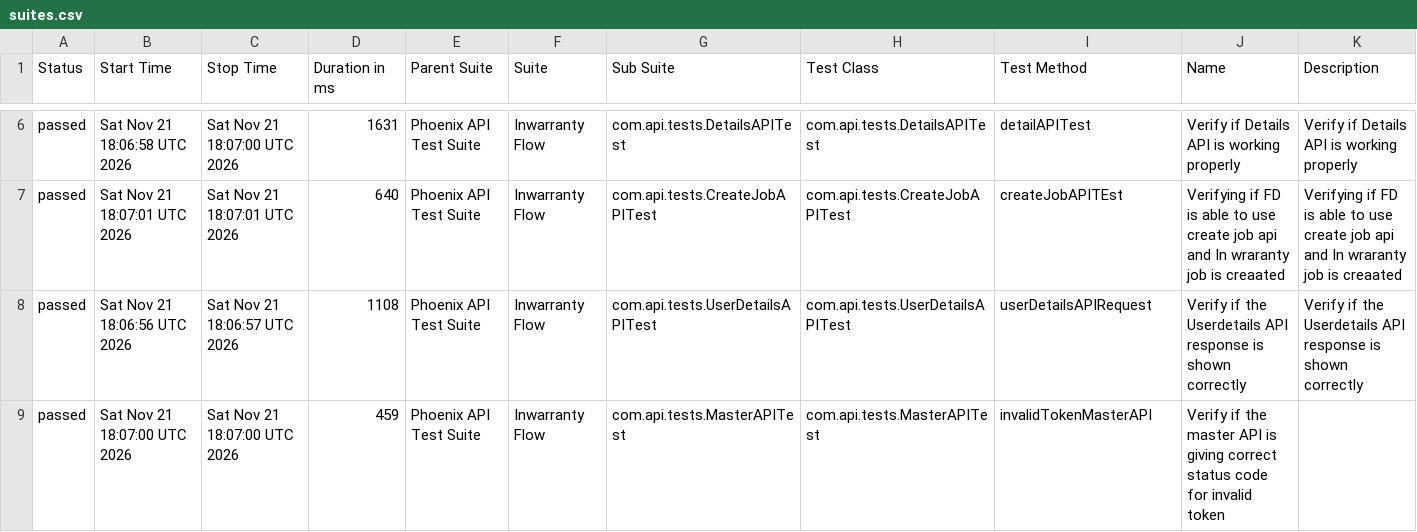
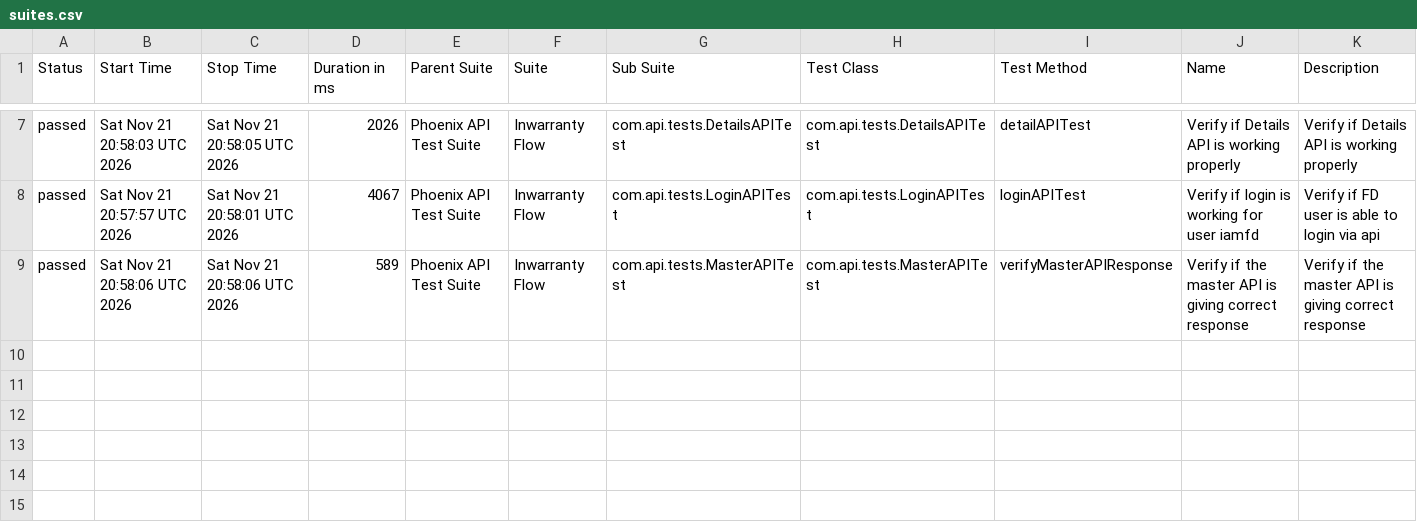
Before and after one commit to idavinde/PhoenixTestAutomationFramwork, a CSV file: data/suites.csv, drawn as a sheet; only a part is shown, gaps mark what is left out; the diff covers the shown part only.

```diff
--- a/data/suites.csv
+++ b/data/suites.csv
@@ -6,4 +7,3 @@
-"passed","Sat Nov 21 18:06:58 UTC 2026","Sat Nov 21 18:07:00 UTC 2026","1631","Phoenix API Test Suite","Inwarranty Flow","com.api.tests.DetailsAPITest","com.api.tests.DetailsAPITest","detailAPITest","Verify if Details API is working properly","Verify if Details API is working properly"
-"passed","Sat Nov 21 18:07:01 UTC 2026","Sat Nov 21 18:07:01 UTC 2026","640","Phoenix API Test Suite","Inwarranty Flow","com.api.tests.CreateJobAPITest","com.api.tests.CreateJobAPITest","createJobAPITEst","Verifying if FD is able to use create job api and In wraranty job is creaated ","Verifying if FD is able to use create job api and In wraranty job is creaated"
-"passed","Sat Nov 21 18:06:56 UTC 2026","Sat Nov 21 18:06:57 UTC 2026","1108","Phoenix API Test Suite","Inwarranty Flow","com.api.tests.UserDetailsAPITest","com.api.tests.UserDetailsAPITest","userDetailsAPIRequest","Verify if the Userdetails API response is shown correctly","Verify if the Userdetails API response is shown correctly"
-"passed","Sat Nov 21 18:07:00 UTC 2026","Sat Nov 21 18:07:00 UTC 2026","459","Phoenix API Test Suite","Inwarranty Flow","com.api.tests.MasterAPITest","com.api.tests.MasterAPITest","invalidTokenMasterAPI","Verify if the master API is giving correct status code for invalid token",""
+"passed","Sat Nov 21 20:58:03 UTC 2026","Sat Nov 21 20:58:05 UTC 2026","2026","Phoenix API Test Suite","Inwarranty Flow","com.api.tests.DetailsAPITest","com.api.tests.DetailsAPITest","detailAPITest","Verify if Details API is working properly","Verify if Details API is working properly"
+"passed","Sat Nov 21 20:57:57 UTC 2026","Sat Nov 21 20:58:01 UTC 2026","4067","Phoenix API Test Suite","Inwarranty Flow","com.api.tests.LoginAPITest","com.api.tests.LoginAPITest","loginAPITest","Verify if login is working for user iamfd","Verify if FD user is able to login via api"
+"passed","Sat Nov 21 20:58:06 UTC 2026","Sat Nov 21 20:58:06 UTC 2026","589","Phoenix API Test Suite","Inwarranty Flow","com.api.tests.MasterAPITest","com.api.tests.MasterAPITest","verifyMasterAPIResponse","Verify if the master API is giving correct response","Verify if the master API is giving correct response"
```
Also changed, not shown: 1 added row and 29 edited cells elsewhere in this file, data/behaviors.csv, 58 other files.
